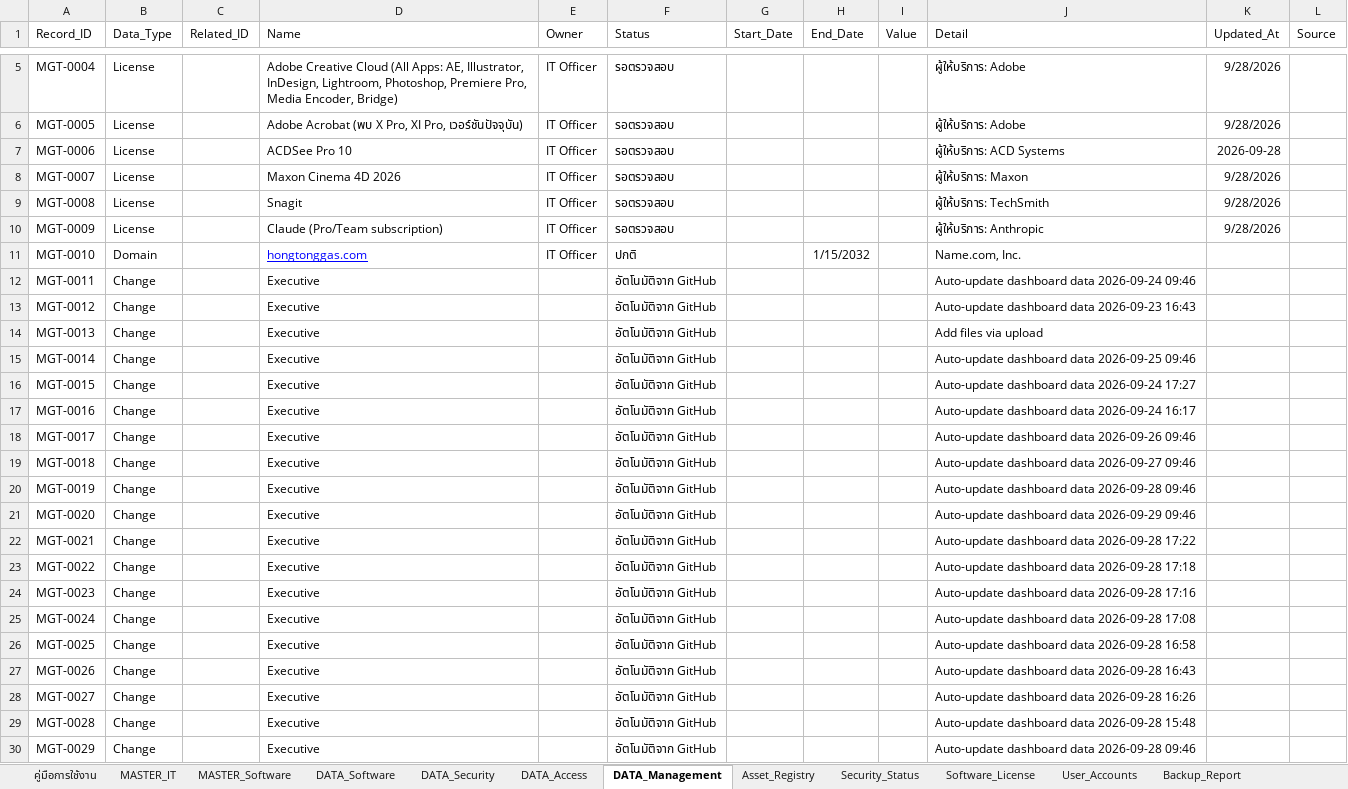
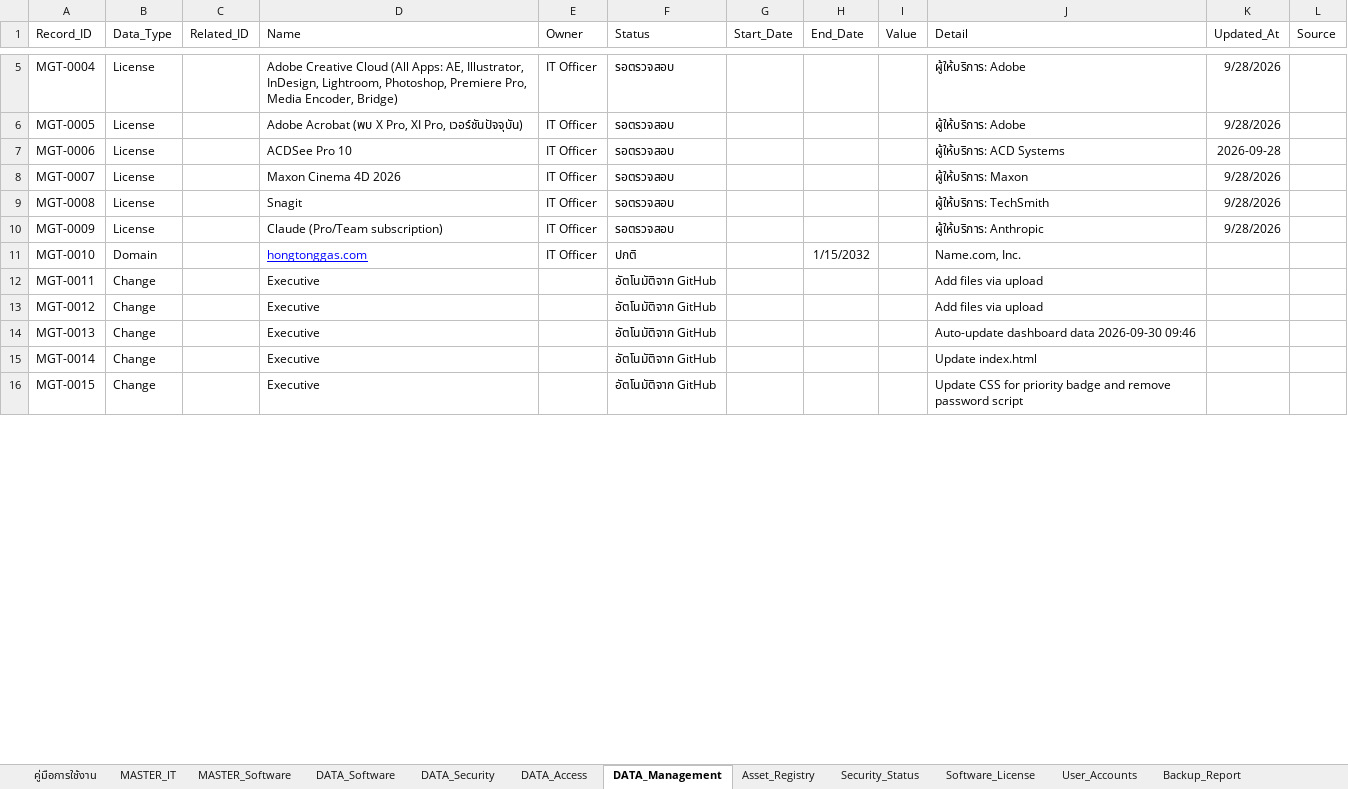
Before and after one commit to IT-htg/Executive, an Excel workbook: IT_Registry_Master_with_Access.xlsx, sheet DATA_Management, drawn as a sheet; only a part is shown, gaps mark what is left out; values as stored, in another font and other column widths than the file's, no borders; charts and pictures not drawn; the diff covers the shown part only; the diff names each change by its address in the sheet, - before the commit and + after, or states it on an @@ line.

Commit message:
Auto-update dashboard data 2026-09-30 13:30

```diff
--- a/IT_Registry_Master_with_Access.xlsx (sheet DATA_Management)
+++ b/IT_Registry_Master_with_Access.xlsx (sheet DATA_Management)
-J12 (Detail): Auto-update dashboard data 2026-09-24 09:46
+J12 (Detail): Add files via upload
-J13 (Detail): Auto-update dashboard data 2026-09-23 16:43
+J13 (Detail): Add files via upload
-J14 (Detail): Add files via upload
+J14 (Detail): Auto-update dashboard data 2026-09-30 09:46
-J15 (Detail): Auto-update dashboard data 2026-09-25 09:46
+J15 (Detail): Update index.html
-J16 (Detail): Auto-update dashboard data 2026-09-24 17:27
+J16 (Detail): Update CSS for priority badge and remove password script
-row 17: MGT-0016 | Change |  | Executive |  | อัตโนมัติจาก GitHub |  |  |  | Auto-update dashboard data 2026-09-24 16:17
-row 18: MGT-0017 | Change |  | Executive |  | อัตโนมัติจาก GitHub |  |  |  | Auto-update dashboard data 2026-09-26 09:46
-row 19: MGT-0018 | Change |  | Executive |  | อัตโนมัติจาก GitHub |  |  |  | Auto-update dashboard data 2026-09-27 09:46
-row 20: MGT-0019 | Change |  | Executive |  | อัตโนมัติจาก GitHub |  |  |  | Auto-update dashboard data 2026-09-28 09:46
-row 21: MGT-0020 | Change |  | Executive |  | อัตโนมัติจาก GitHub |  |  |  | Auto-update dashboard data 2026-09-29 09:46
-row 22: MGT-0021 | Change |  | Executive |  | อัตโนมัติจาก GitHub |  |  |  | Auto-update dashboard data 2026-09-28 17:22
-row 23: MGT-0022 | Change |  | Executive |  | อัตโนมัติจาก GitHub |  |  |  | Auto-update dashboard data 2026-09-28 17:18
-row 24: MGT-0023 | Change |  | Executive |  | อัตโนมัติจาก GitHub |  |  |  | Auto-update dashboard data 2026-09-28 17:16
-row 25: MGT-0024 | Change |  | Executive |  | อัตโนมัติจาก GitHub |  |  |  | Auto-update dashboard data 2026-09-28 17:08
-row 26: MGT-0025 | Change |  | Executive |  | อัตโนมัติจาก GitHub |  |  |  | Auto-update dashboard data 2026-09-28 16:58
-row 27: MGT-0026 | Change |  | Executive |  | อัตโนมัติจาก GitHub |  |  |  | Auto-update dashboard data 2026-09-28 16:43
-row 28: MGT-0027 | Change |  | Executive |  | อัตโนมัติจาก GitHub |  |  |  | Auto-update dashboard data 2026-09-28 16:26
-row 29: MGT-0028 | Change |  | Executive |  | อัตโนมัติจาก GitHub |  |  |  | Auto-update dashboard data 2026-09-28 15:48
-row 30: MGT-0029 | Change |  | Executive |  | อัตโนมัติจาก GitHub |  |  |  | Auto-update dashboard data 2026-09-28 09:46
```
Also changed, not shown: 12 removed rows and 9 edited cells elsewhere in this sheet, sheet Change_Log.
